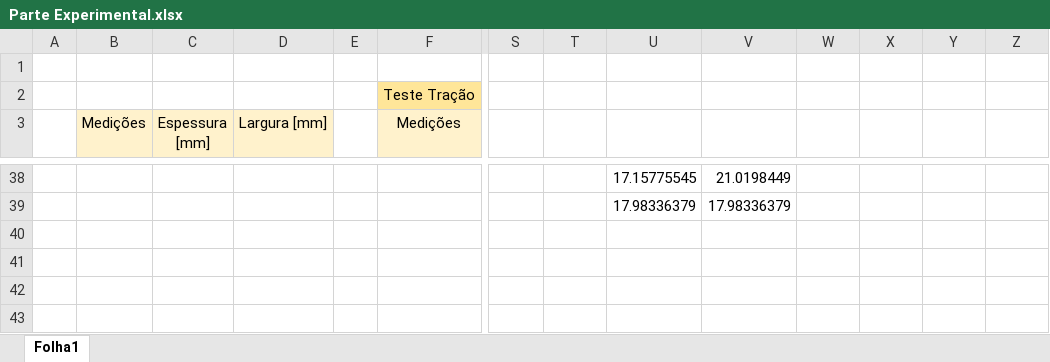
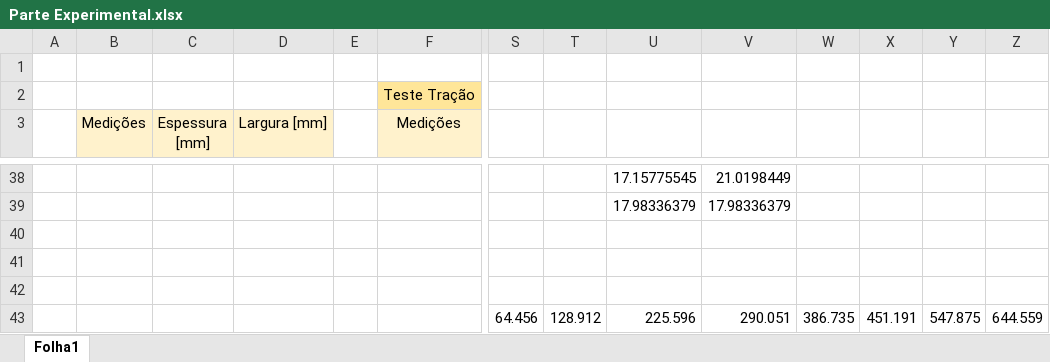
Before and after one commit to Francisco-24/MCL, an Excel workbook: Parte Experimental.xlsx, sheet Folha1, drawn as a sheet; only a part is shown, gaps mark what is left out; values as stored, in another font and other column widths than the file's, no borders; charts and pictures and table styles not drawn; rows hold the shown columns only; the diff names each change by its address in the sheet, - before the commit and + after, or states it on an @@ line.

Commit message:
dor

```diff
--- a/Parte Experimental.xlsx (sheet Folha1)
+++ b/Parte Experimental.xlsx (sheet Folha1)
+row 43:  |  |  |  |  |  | 64.456 | 128.912 | 225.596 | 290.051 | 386.735 | 451.191 | 547.875 | 644.559
```
